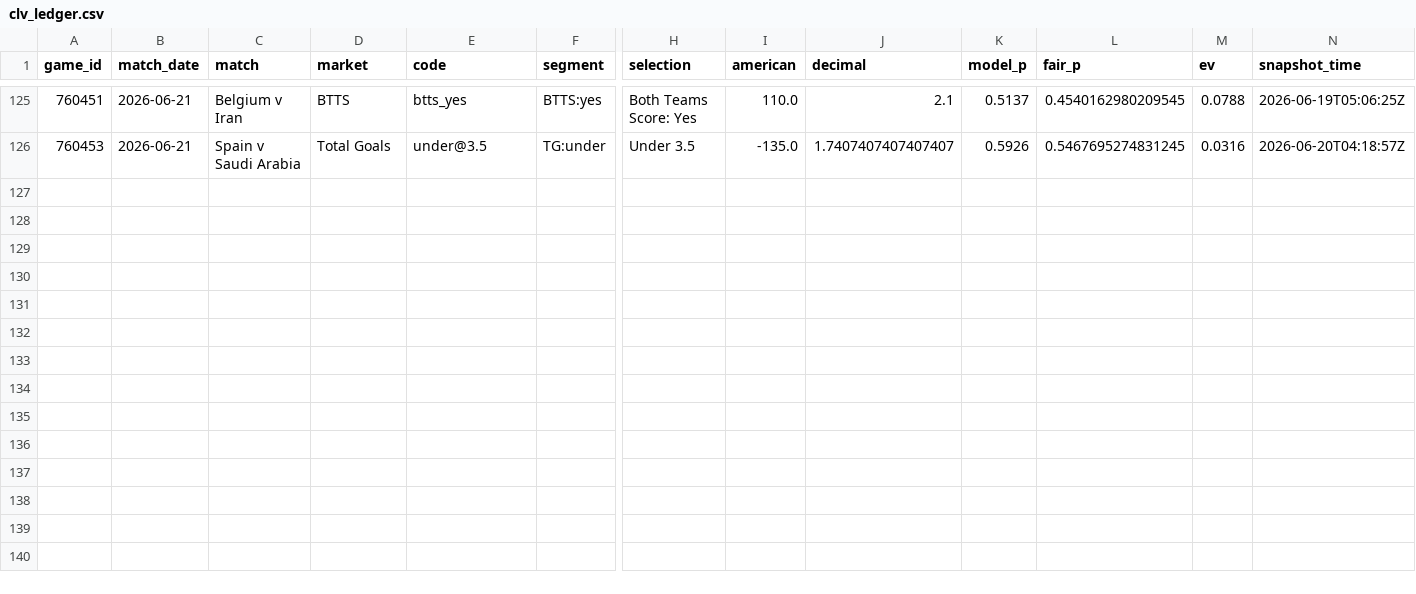
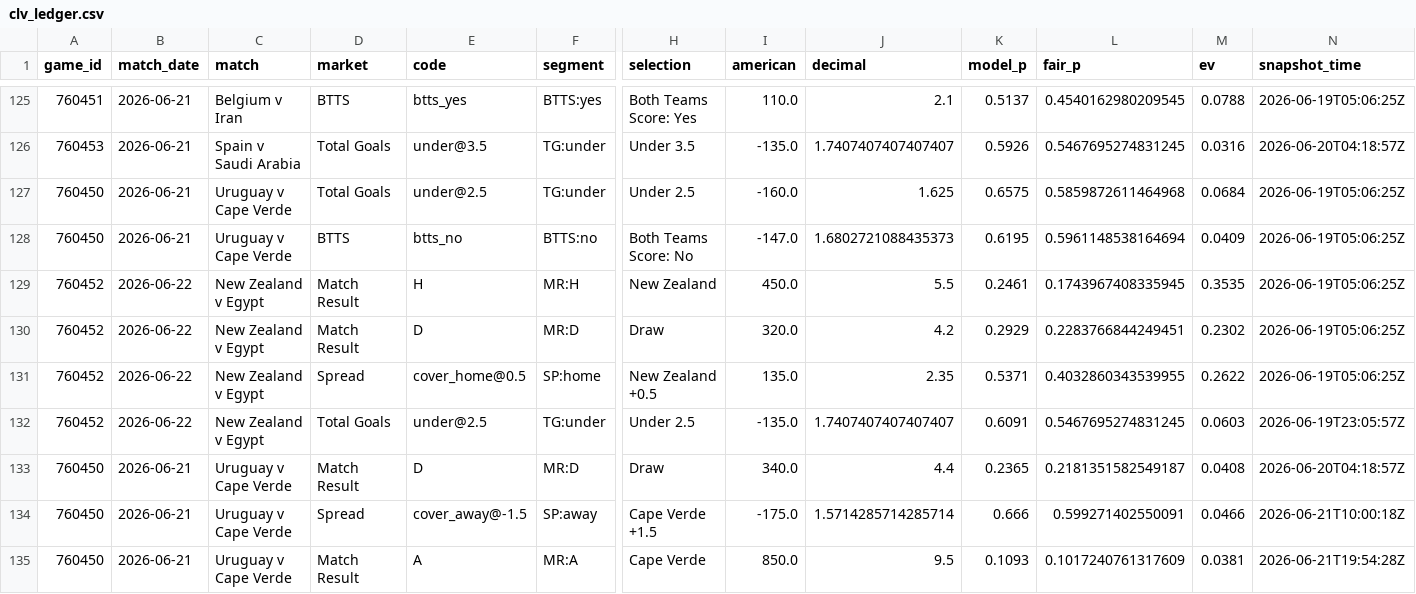
Before and after one commit to mgwinnier/soccer-model, a CSV file: reports/clv_ledger.csv, drawn as a sheet; only a part is shown, gaps mark what is left out; rows hold the shown columns only; the diff names each change by its address in the sheet, - before the commit and + after, or states it on an @@ line.

```diff
--- a/reports/clv_ledger.csv
+++ b/reports/clv_ledger.csv
+row 127: 760450 | 2026-06-21 | Uruguay v Cape Verde | Total Goals | under@2.5 | TG:under | Under 2.5 | -160.0 | 1.625 | 0.6575 | 0.5859872611464968 | 0.0684 | 2026-06-19T05:06:25Z
+row 128: 760450 | 2026-06-21 | Uruguay v Cape Verde | BTTS | btts_no | BTTS:no | Both Teams Score: No | -147.0 | 1.6802721088435373 | 0.6195 | 0.5961148538164694 | 0.0409 | 2026-06-19T05:06:25Z
+row 129: 760452 | 2026-06-22 | New Zealand v Egypt | Match Result | H | MR:H | New Zealand | 450.0 | 5.5 | 0.2461 | 0.1743967408335945 | 0.3535 | 2026-06-19T05:06:25Z
+row 130: 760452 | 2026-06-22 | New Zealand v Egypt | Match Result | D | MR:D | Draw | 320.0 | 4.2 | 0.2929 | 0.2283766844249451 | 0.2302 | 2026-06-19T05:06:25Z
+row 131: 760452 | 2026-06-22 | New Zealand v Egypt | Spread | cover_home@0.5 | SP:home | New Zealand +0.5 | 135.0 | 2.35 | 0.5371 | 0.4032860343539955 | 0.2622 | 2026-06-19T05:06:25Z
+row 132: 760452 | 2026-06-22 | New Zealand v Egypt | Total Goals | under@2.5 | TG:under | Under 2.5 | -135.0 | 1.7407407407407407 | 0.6091 | 0.5467695274831245 | 0.0603 | 2026-06-19T23:05:57Z
+row 133: 760450 | 2026-06-21 | Uruguay v Cape Verde | Match Result | D | MR:D | Draw | 340.0 | 4.4 | 0.2365 | 0.2181351582549187 | 0.0408 | 2026-06-20T04:18:57Z
+row 134: 760450 | 2026-06-21 | Uruguay v Cape Verde | Spread | cover_away@-1.5 | SP:away | Cape Verde +1.5 | -175.0 | 1.5714285714285714 | 0.666 | 0.599271402550091 | 0.0466 | 2026-06-21T10:00:18Z
+row 135: 760450 | 2026-06-21 | Uruguay v Cape Verde | Match Result | A | MR:A | Cape Verde | 850.0 | 9.5 | 0.1093 | 0.1017240761317609 | 0.0381 | 2026-06-21T19:54:28Z
```
Also changed, not shown: reports/clv_open.csv.
